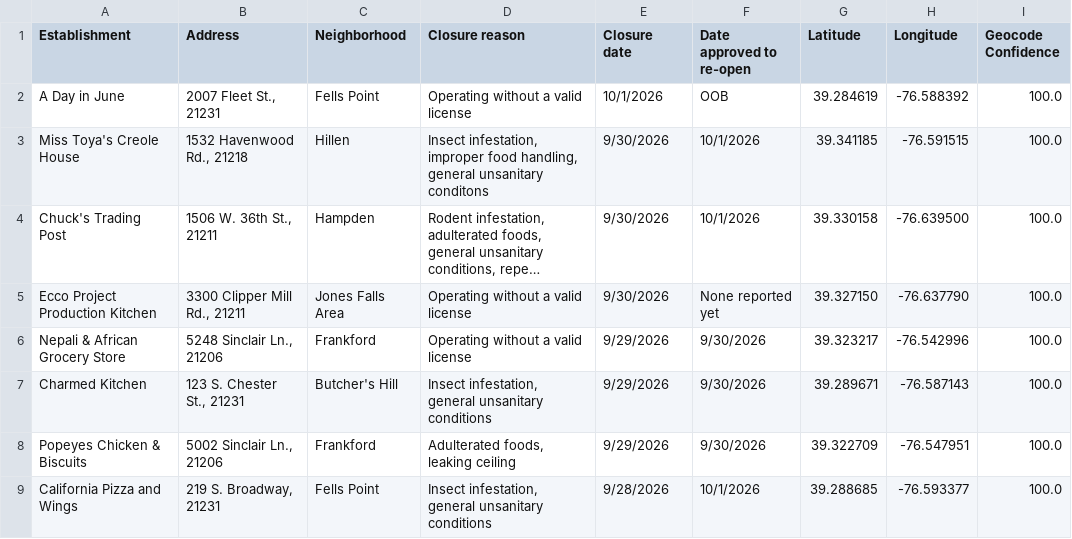
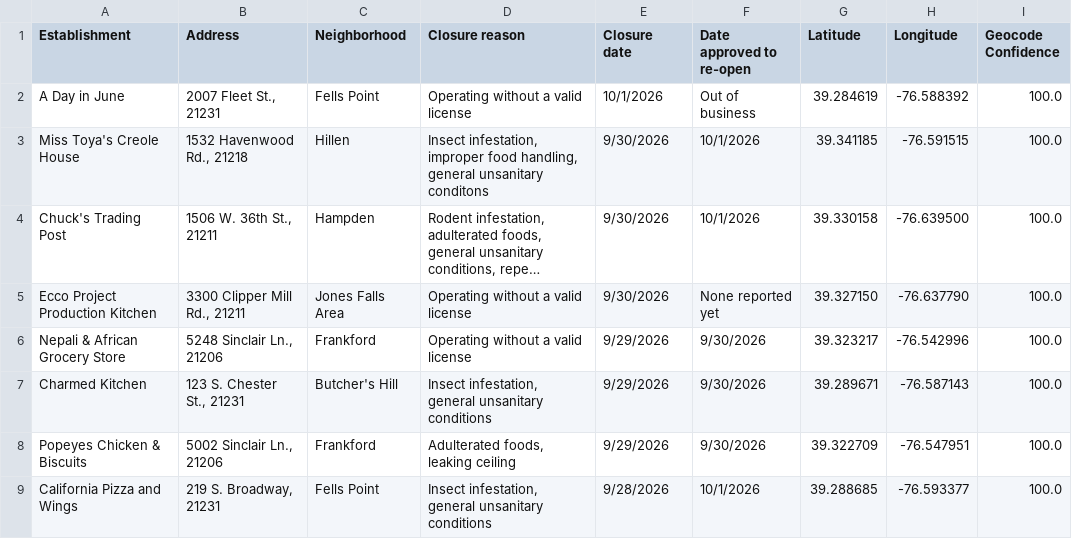
Before and after one commit to Baltimore-Sun/food-closures, a CSV file: data/closures.csv, drawn as a sheet; only a part is shown; long unchanged cells end in ….

```diff
--- a/data/closures.csv
+++ b/data/closures.csv
@@ -1,3 +1,3 @@
 Establishment,Address,Neighborhood,Closure reason,Closure date,Date approved to re-open,Latitude,Longitude,Geocode Confidence
-A Day in June,"2007 Fleet St., 21231",Fells Point,Operating without a valid license,10/1/2026,OOB,39.284619,-76.588392,100.0
+A Day in June,"2007 Fleet St., 21231",Fells Point,Operating without a valid license,10/1/2026,Out of business,39.284619,-76.588392,100.0
 Miss Toya's Creole House,"1532 Havenwood Rd., 21218",Hillen,"Insect infestation, improper food handling, general unsanitary conditons",9/30/2026,10/1/2026,39.341185,-76.591515,100.0
```
Also changed, not shown: 1 other file.
